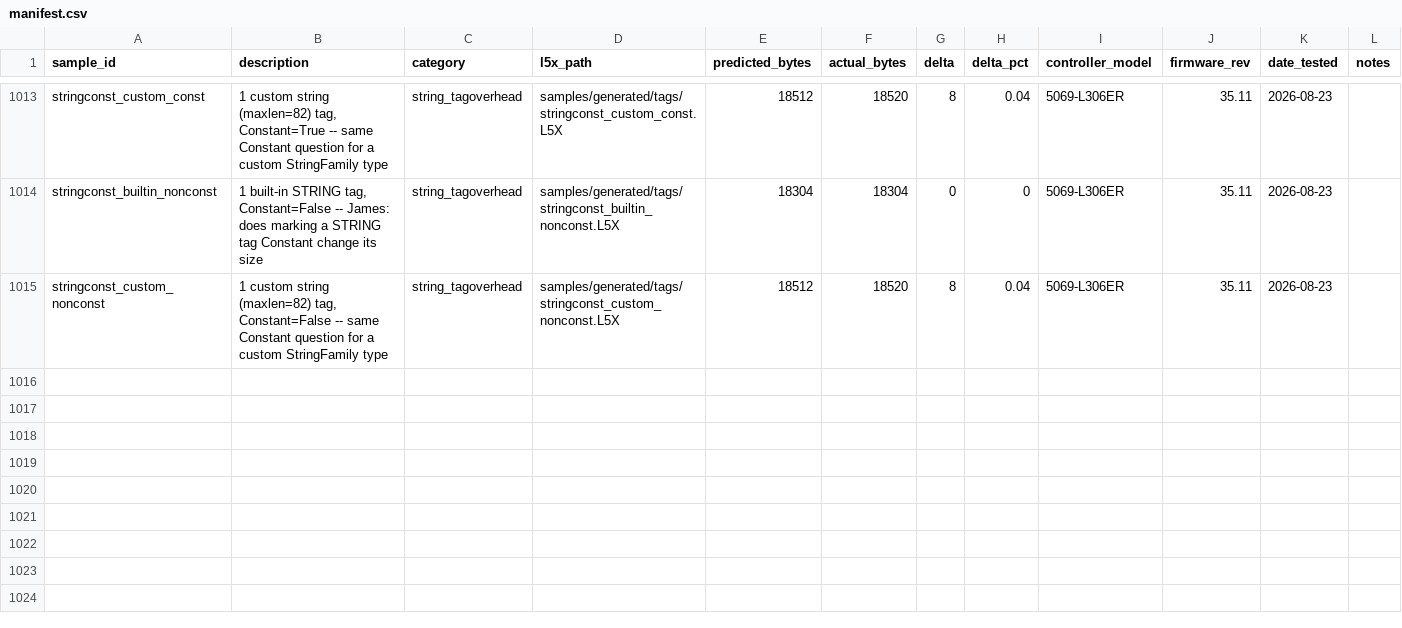
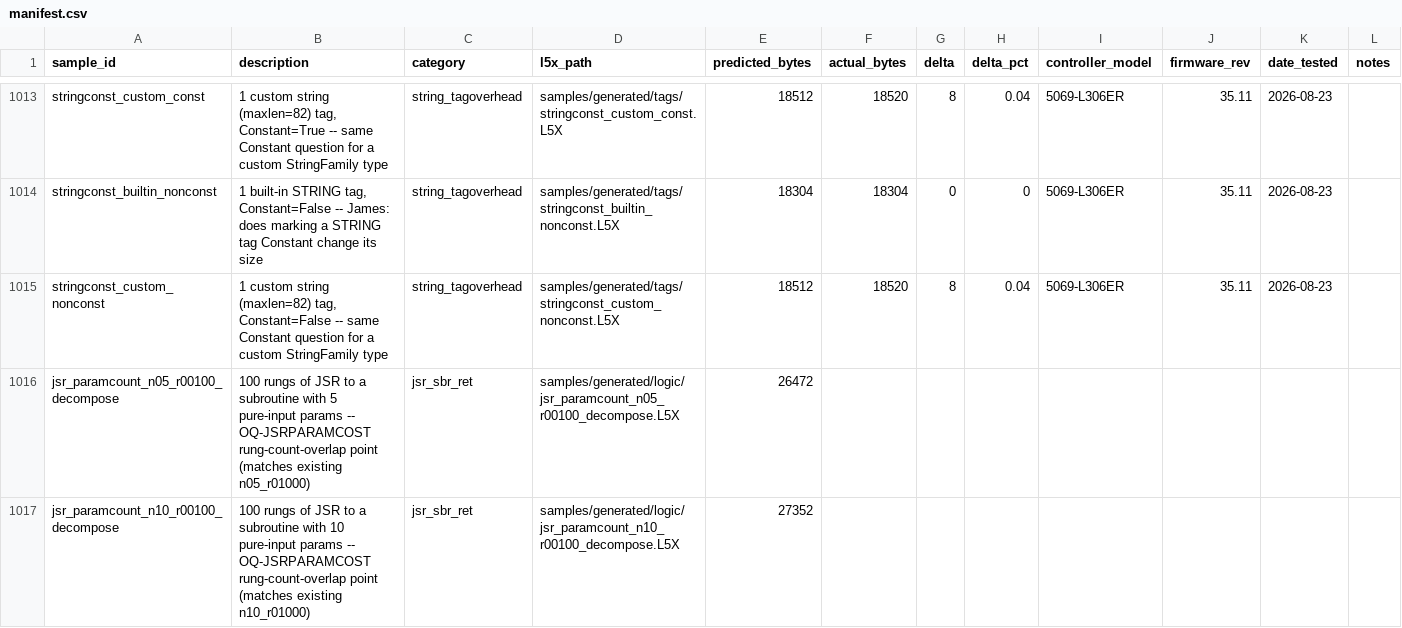
Before and after one commit to jholm90/logixMemoryMap, a CSV file: samples/manifest.csv, drawn as a sheet; only a part is shown, gaps mark what is left out; rows hold the shown columns only; the diff names each change by its address in the sheet, - before the commit and + after, or states it on an @@ line.

```diff
--- a/samples/manifest.csv
+++ b/samples/manifest.csv
+row 1016: jsr_paramcount_n05_r00100_decompose | 100 rungs of JSR to a subroutine with 5 pure-input params -- OQ-JSRPARAMCOST rung-count-overlap point (matches existing n05_r01000) | jsr_sbr_ret | samples/generated/logic/jsr_paramcount_n05_r00100_decompose.L5X | 26472
+row 1017: jsr_paramcount_n10_r00100_decompose | 100 rungs of JSR to a subroutine with 10 pure-input params -- OQ-JSRPARAMCOST rung-count-overlap point (matches existing n10_r01000) | jsr_sbr_ret | samples/generated/logic/jsr_paramcount_n10_r00100_decompose.L5X | 27352
```
Also changed, not shown: 6 other files.
